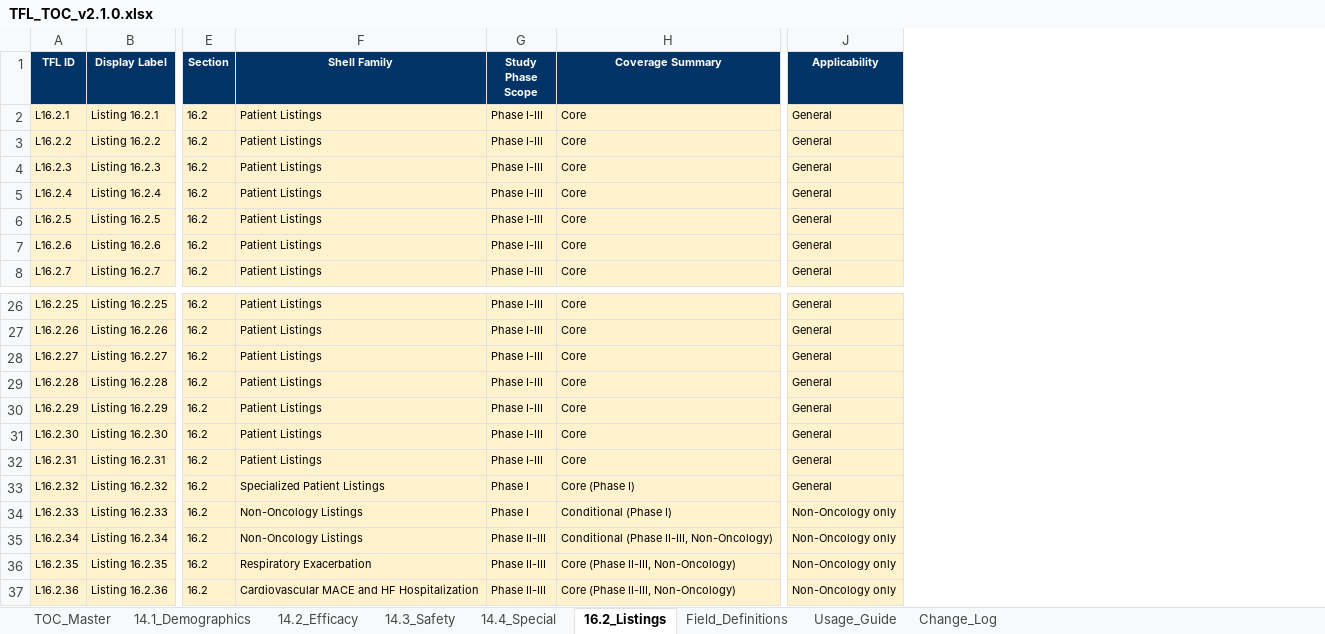
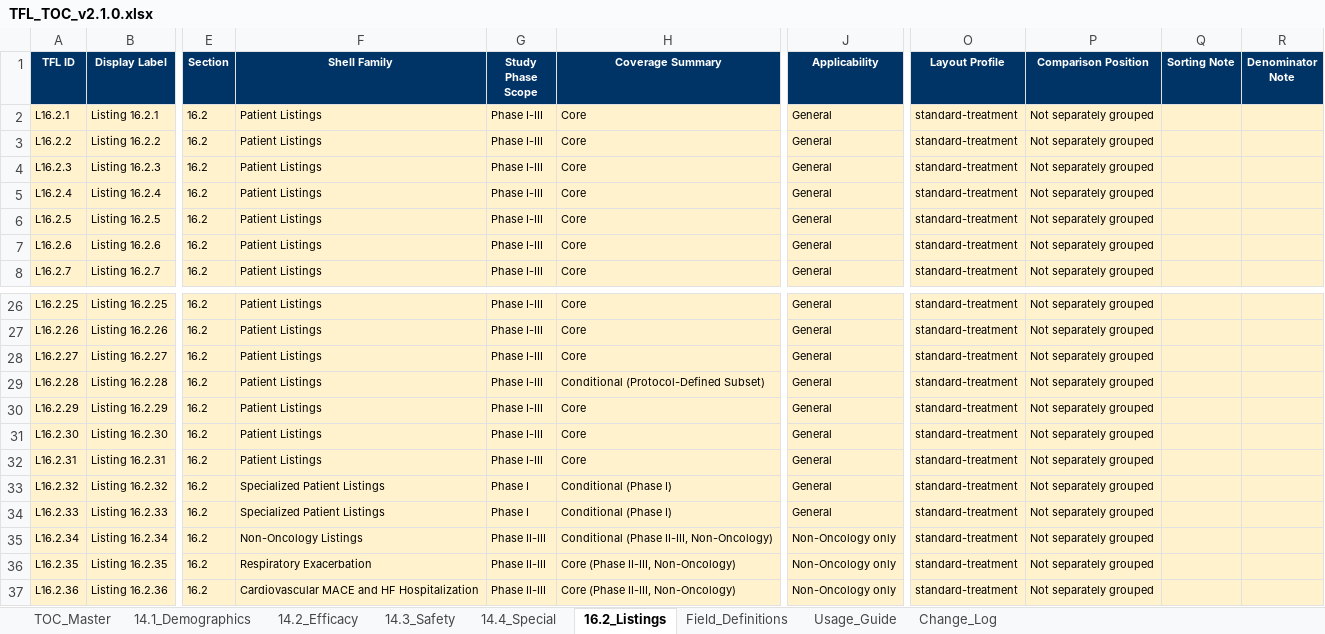
Before and after one commit to KhalidYin/TFL-shell, an Excel workbook: output/TFL_TOC_v2.1.0.xlsx, sheet 16.2_Listings, drawn as a sheet; only a part is shown, gaps mark what is left out; values as stored, in another font and other column widths than the file's, no borders; the diff names each change by its address in the sheet, - before the commit and + after, or states it on an @@ line.

Commit message:
feat: audit TFL layouts and sync skill contracts

```diff
--- a/output/TFL_TOC_v2.1.0.xlsx (sheet 16.2_Listings)
+++ b/output/TFL_TOC_v2.1.0.xlsx (sheet 16.2_Listings)
+column O (Layout Profile), rows 2-8: all standard-treatment; rows 26-37: all standard-treatment
+column P (Comparison Position), rows 2-8: all Not separately grouped; rows 26-37: all Not separately grouped
+column Q (Sorting Note), empty
+column R (Denominator Note), empty
-H29 (Coverage Summary): Core
+H29 (Coverage Summary): Conditional (Protocol-Defined Subset)
-H33 (Coverage Summary): Core (Phase I)
+H33 (Coverage Summary): Conditional (Phase I)
-F34 (Shell Family): Non-Oncology Listings
+F34 (Shell Family): Specialized Patient Listings
-J34 (Applicability): Non-Oncology only
+J34 (Applicability): General
```
Also changed, not shown: sheet TOC_Master, sheet 14.3_Safety, sheet 14.2_Efficacy, sheet 14.4_Special, sheet 14.1_Demographics, sheet Field_Definitions, 2 more sheets, 56 other files.
